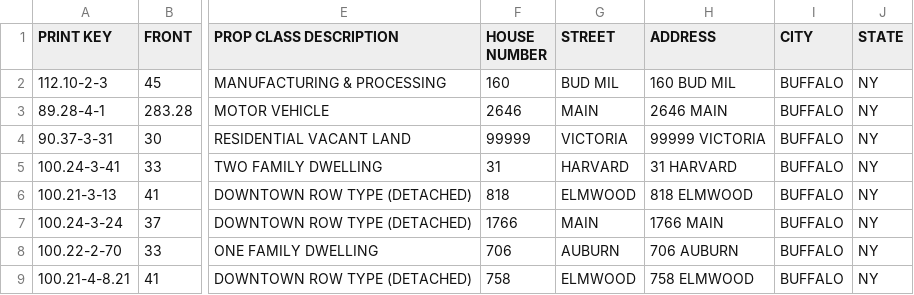
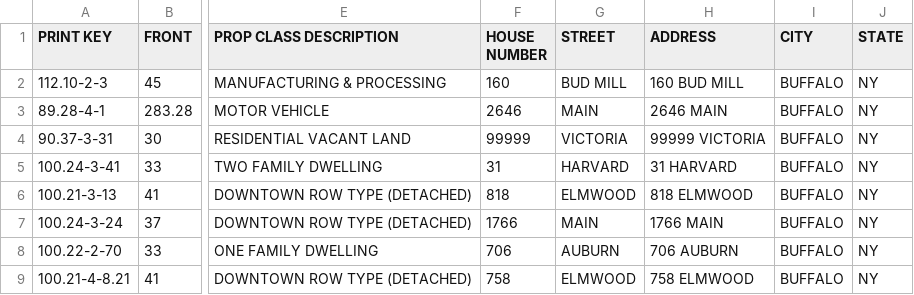
Before and after one commit to EdgarUstian/CSE_250_PA3, a CSV file: data/2017-2018_Assessment_Roll-updated-small.csv, drawn as a sheet; only a part is shown, gaps mark what is left out; the diff names each change by its address in the sheet, - before the commit and + after, or states it on an @@ line.

```diff
--- a/data/2017-2018_Assessment_Roll-updated-small.csv
+++ b/data/2017-2018_Assessment_Roll-updated-small.csv
-G2 (STREET): BUD MIL
+G2 (STREET): BUD MILL
-H2 (ADDRESS): 160 BUD MIL
+H2 (ADDRESS): 160 BUD MILL
```
Also changed, not shown: 2 other files.
